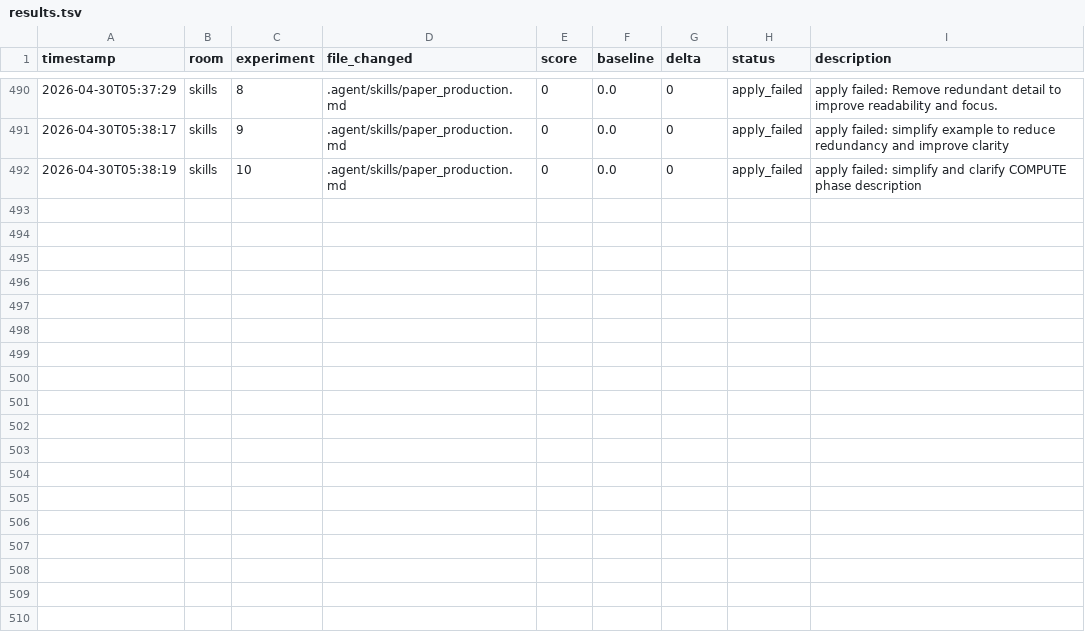
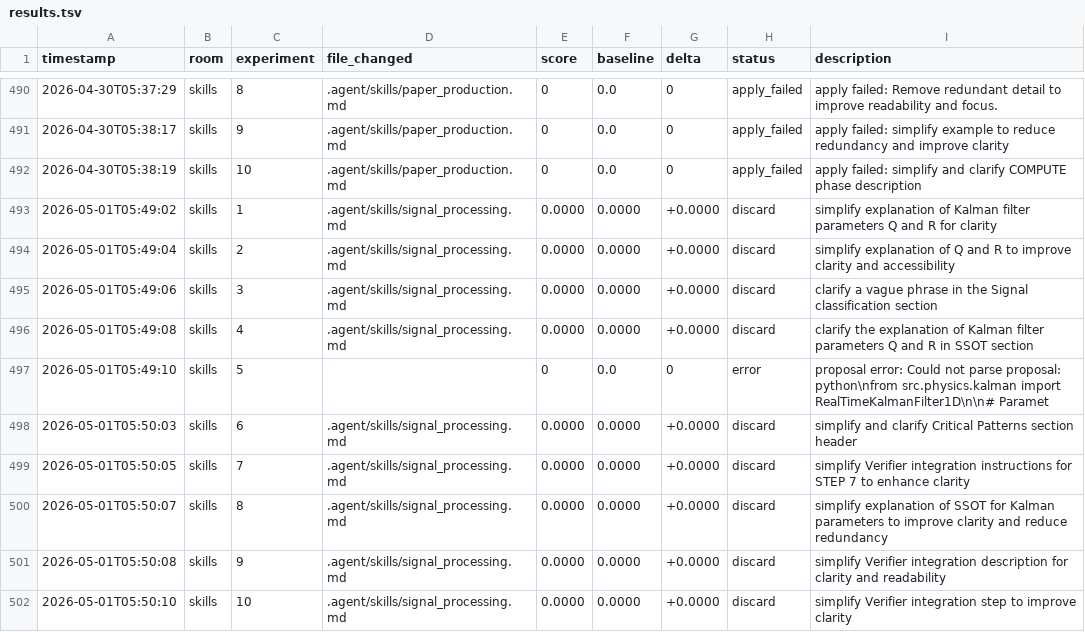
Before and after one commit to Mikisbell/conference-shm, a TSV file: .agent/autoresearch/results.tsv, drawn as a sheet; only a part is shown, gaps mark what is left out.

Commit message:
autoresearch: nightly self-improvement run 2026-05-01

```diff
--- a/.agent/autoresearch/results.tsv
+++ b/.agent/autoresearch/results.tsv
@@ -492 +492,11 @@ timestamp	room	experiment	file_changed	score	baseline	delta	status	description
 2026-04-30T05:38:19	skills	10	.agent/skills/paper_production.md	0	0.0	0	apply_failed	apply failed: simplify and clarify COMPUTE phase description
+2026-05-01T05:49:02	skills	1	.agent/skills/signal_processing.md	0.0000	0.0000	+0.0000	discard	simplify explanation of Kalman filter parameters Q and R for clarity
+2026-05-01T05:49:04	skills	2	.agent/skills/signal_processing.md	0.0000	0.0000	+0.0000	discard	simplify explanation of Q and R to improve clarity and accessibility
+2026-05-01T05:49:06	skills	3	.agent/skills/signal_processing.md	0.0000	0.0000	+0.0000	discard	clarify a vague phrase in the Signal classification section
+2026-05-01T05:49:08	skills	4	.agent/skills/signal_processing.md	0.0000	0.0000	+0.0000	discard	clarify the explanation of Kalman filter parameters Q and R in SSOT section
+2026-05-01T05:49:10	skills	5		0	0.0	0	error	proposal error: Could not parse proposal: python\nfrom src.physics.kalman import RealTimeKalmanFilter1D\n\n# Paramet
+2026-05-01T05:50:03	skills	6	.agent/skills/signal_processing.md	0.0000	0.0000	+0.0000	discard	simplify and clarify Critical Patterns section header
+2026-05-01T05:50:05	skills	7	.agent/skills/signal_processing.md	0.0000	0.0000	+0.0000	discard	simplify Verifier integration instructions for STEP 7 to enhance clarity
+2026-05-01T05:50:07	skills	8	.agent/skills/signal_processing.md	0.0000	0.0000	+0.0000	discard	simplify explanation of SSOT for Kalman parameters to improve clarity and reduce redundancy
+2026-05-01T05:50:08	skills	9	.agent/skills/signal_processing.md	0.0000	0.0000	+0.0000	discard	simplify Verifier integration description for clarity and readability
+2026-05-01T05:50:10	skills	10	.agent/skills/signal_processing.md	0.0000	0.0000	+0.0000	discard	simplify Verifier integration step to improve clarity
```
